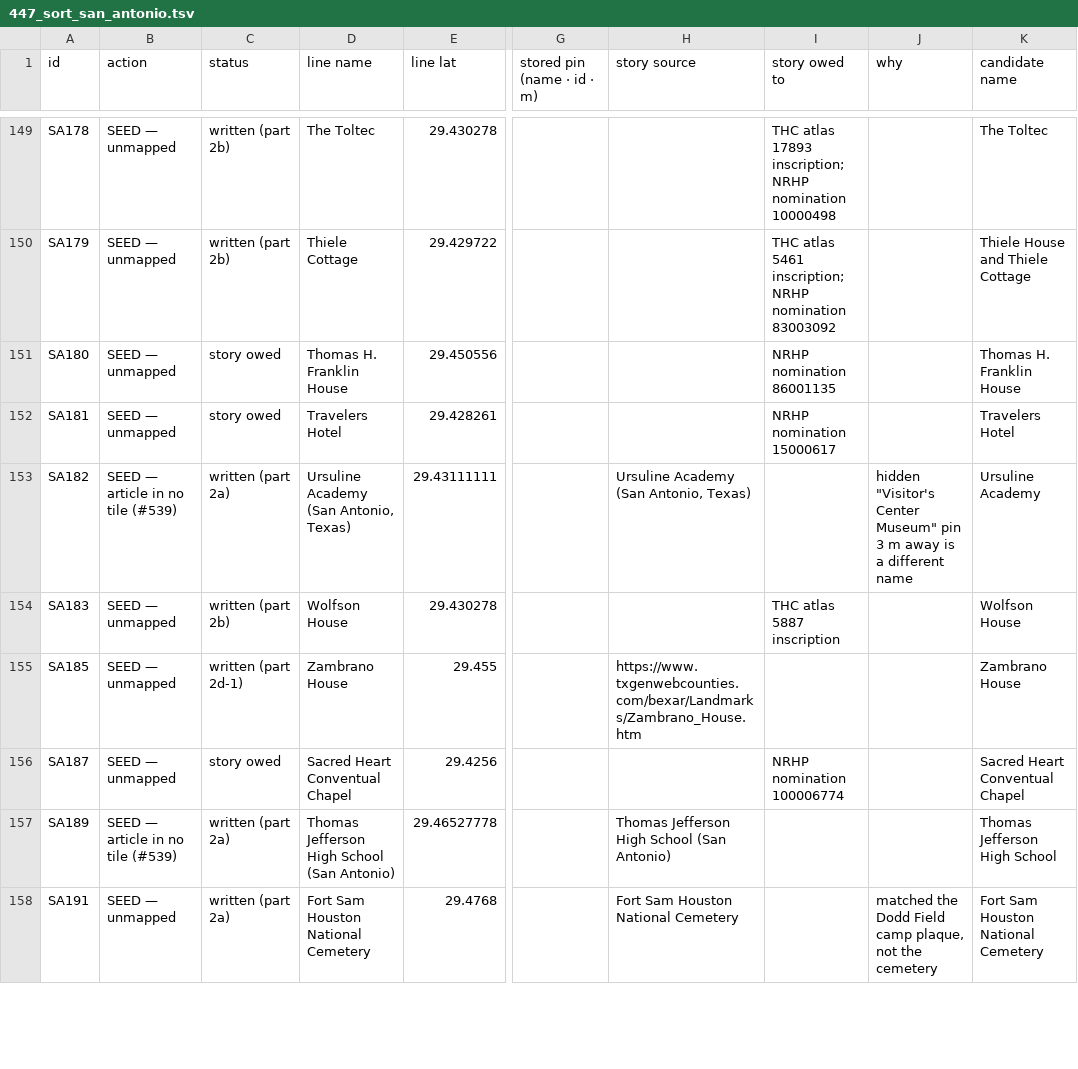
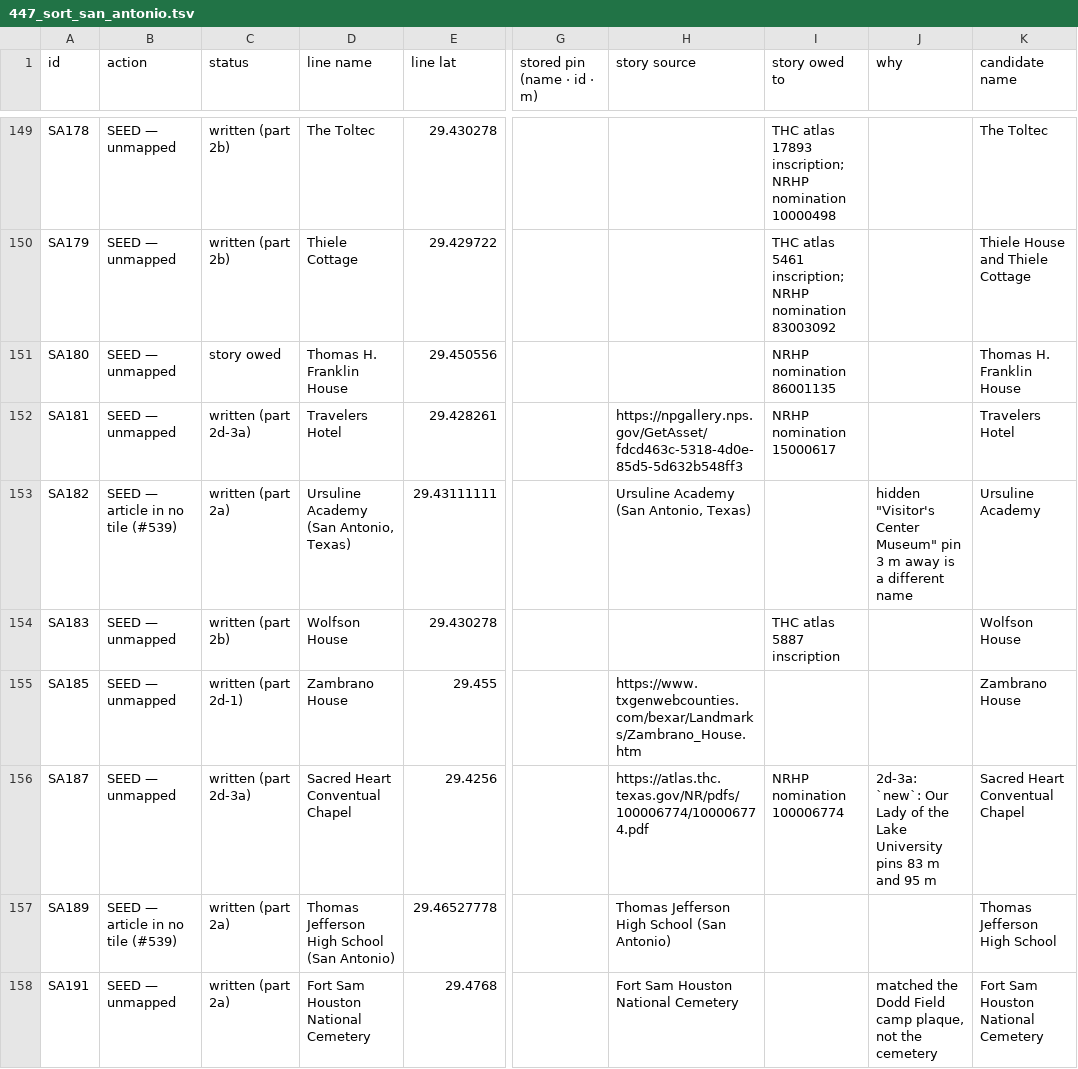
Before and after one commit to ethanmilesbeverly-create/localy, a TSV file: 447_sort_san_antonio.tsv, drawn as a sheet; only a part is shown, gaps mark what is left out; the diff covers the shown part only; the diff names each change by its address in the sheet, - before the commit and + after, or states it on an @@ line.

Commit message:
#447 part 2d-3a: 8 seed lines, Prospect Hill geocode settled (not run)

```diff
--- a/447_sort_san_antonio.tsv
+++ b/447_sort_san_antonio.tsv
-C152 (status): story owed
+C152 (status): written (part 2d-3a)
-H152 (story source): (empty)
+H152 (story source): https://npgallery.nps.gov/GetAsset/fdcd463c-5318-4d0e-85d5-5d632b548ff3
-C156 (status): story owed
+C156 (status): written (part 2d-3a)
-H156 (story source): (empty)
+H156 (story source): https://atlas.thc.texas.gov/NR/pdfs/100006774/100006774.pdf
-J156 (why): (empty)
+J156 (why): 2d-3a: `new`: Our Lady of the Lake University pins 83 m and 95 m
```
Also changed, not shown: 19 edited cells elsewhere in this file, 1 other file.
